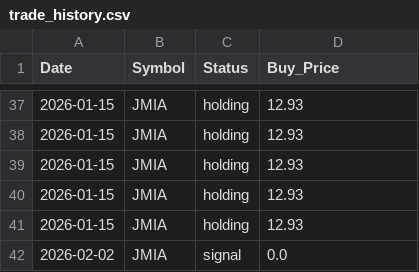
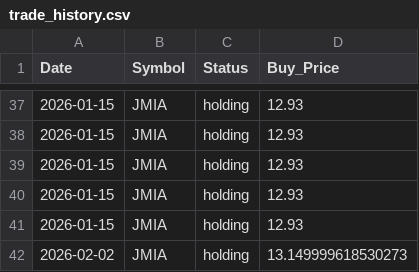
Before and after one commit to junsystemtrade/stock-signal-bot, a CSV file: trade_history.csv, drawn as a sheet; only a part is shown, gaps mark what is left out.

```diff
--- a/trade_history.csv
+++ b/trade_history.csv
@@ -41,2 +41,2 @@ Date,Symbol,Status,Buy_Price
 2026-01-15,JMIA,holding,12.93
-2026-02-02,JMIA,signal,0.0
+2026-02-02,JMIA,holding,13.149999618530273
```
Also changed, not shown: JMIA_history.csv, NU_history.csv.
